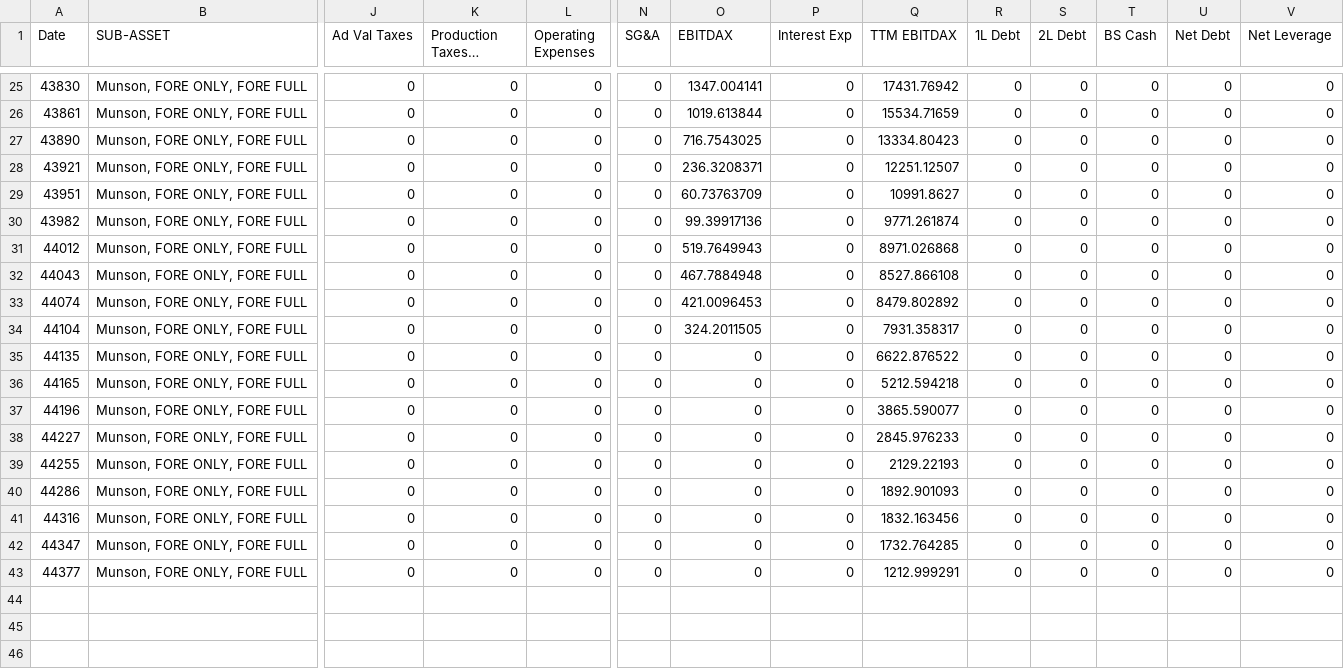
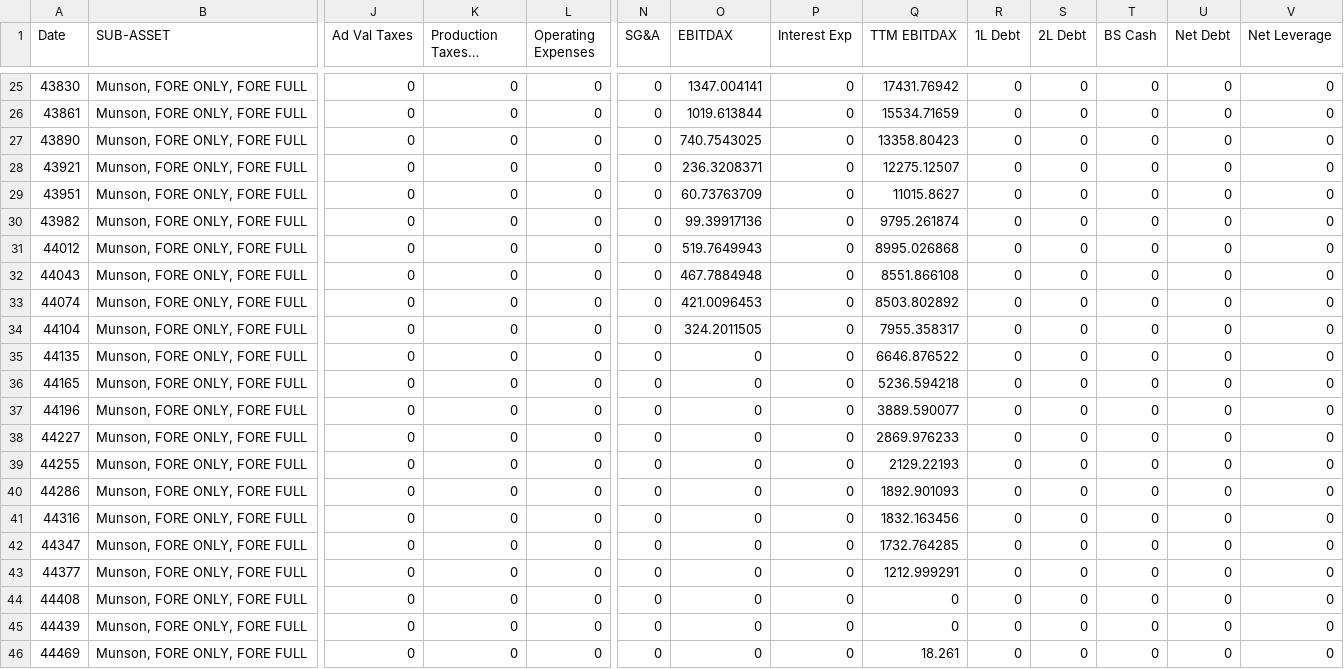
Before and after one commit to optiquant/bootstrapper-og, a CSV file: _model_input/_csv_drivers/hist_financials_1.csv, drawn as a sheet; only a part is shown, gaps mark what is left out; long unchanged cells end in …; rows hold the shown columns only; the diff names each change by its address in the sheet, - before the commit and + after, or states it on an @@ line.

```diff
--- a/_model_input/_csv_drivers/hist_financials_1.csv
+++ b/_model_input/_csv_drivers/hist_financials_1.csv
-O27 (EBITDAX): 716.7543025
+O27 (EBITDAX): 740.7543025
-Q27 (TTM EBITDAX): 13334.80423
+Q27 (TTM EBITDAX): 13358.80423
-Q28 (TTM EBITDAX): 12251.12507
+Q28 (TTM EBITDAX): 12275.12507
-Q29 (TTM EBITDAX): 10991.8627
+Q29 (TTM EBITDAX): 11015.8627
-Q30 (TTM EBITDAX): 9771.261874
+Q30 (TTM EBITDAX): 9795.261874
-Q31 (TTM EBITDAX): 8971.026868
+Q31 (TTM EBITDAX): 8995.026868
-Q32 (TTM EBITDAX): 8527.866108
+Q32 (TTM EBITDAX): 8551.866108
-Q33 (TTM EBITDAX): 8479.802892
+Q33 (TTM EBITDAX): 8503.802892
-Q34 (TTM EBITDAX): 7931.358317
+Q34 (TTM EBITDAX): 7955.358317
-Q35 (TTM EBITDAX): 6622.876522
+Q35 (TTM EBITDAX): 6646.876522
-Q36 (TTM EBITDAX): 5212.594218
+Q36 (TTM EBITDAX): 5236.594218
-Q37 (TTM EBITDAX): 3865.590077
+Q37 (TTM EBITDAX): 3889.590077
-Q38 (TTM EBITDAX): 2845.976233
+Q38 (TTM EBITDAX): 2869.976233
+row 44: 44408 | Munson, FORE ONLY, FORE FULL | 0 | 0 | 0 | 0 | 0 | 0 | 0 | 0 | 0 | 0 | 0 | 0
+row 45: 44439 | Munson, FORE ONLY, FORE FULL | 0 | 0 | 0 | 0 | 0 | 0 | 0 | 0 | 0 | 0 | 0 | 0
+row 46: 44469 | Munson, FORE ONLY, FORE FULL | 0 | 0 | 0 | 0 | 0 | 0 | 18.261 | 0 | 0 | 0 | 0 | 0
```
Also changed, not shown: _model_input/_csv_drivers/current_hedges.csv, _model_input/_csv_drivers/dnc_capex_drivers.csv, 16 other files.
